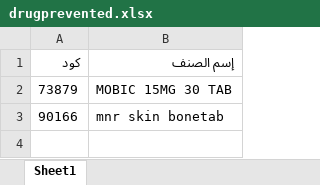
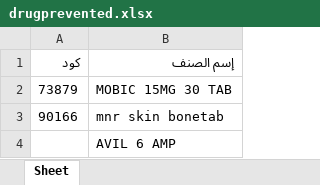
Before and after one commit to abdalhamid19/PharmaSupplyBot, an Excel workbook: data/input/prevented_items/drugprevented.xlsx, sheet Sheet, drawn as a sheet; values as stored, in another font and other column widths than the file's, no borders; the diff names each change by its address in the sheet, - before the commit and + after, or states it on an @@ line.

```diff
--- a/data/input/prevented_items/drugprevented.xlsx (sheet Sheet)
+++ b/data/input/prevented_items/drugprevented.xlsx (sheet Sheet)
-sheet tab: Sheet1
+sheet tab: Sheet
+row 4:  | AVIL 6 AMP
```
Also changed, not shown: data/input/order_items/shortage_report_total_20260622_error.xlsx.
